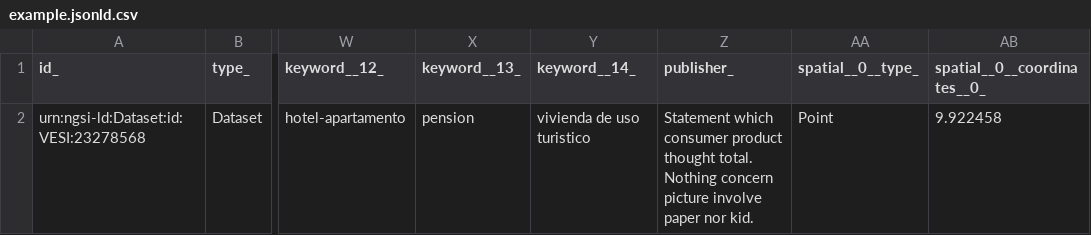
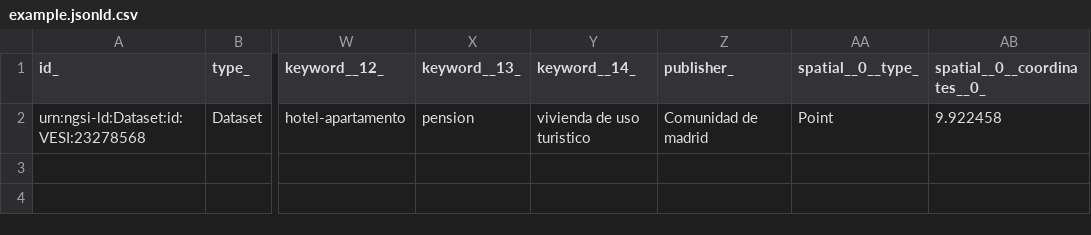
Before and after one commit to smart-data-models/dataModel.DCAT-AP, a CSV file: Dataset/examples/example.jsonld.csv, drawn as a sheet; only a part is shown, gaps mark what is left out; the diff names each change by its address in the sheet, - before the commit and + after, or states it on an @@ line.

Commit message:
Update examples of Dataset to put realistic value on publisher

```diff
--- a/Dataset/examples/example.jsonld.csv
+++ b/Dataset/examples/example.jsonld.csv
-Z2 (publisher_): Statement which consumer product thought total. Nothing concern picture involve paper nor kid.
+Z2 (publisher_): Comunidad de madrid
```
Also changed, not shown: 2 other files.
